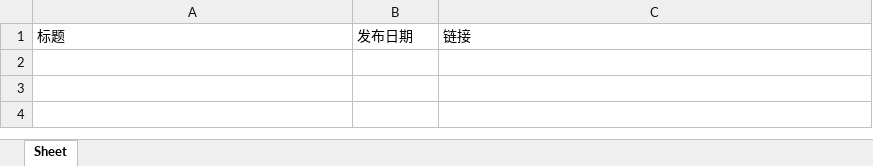
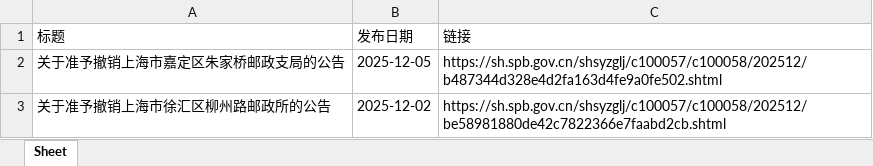
Before and after one commit to QWERx29/sh_post, an Excel workbook: cx.xlsx, sheet Sheet, drawn as a sheet; values as stored, in another font and other column widths than the file's, no borders; the diff names each change by its address in the sheet, - before the commit and + after, or states it on an @@ line.

```diff
--- a/cx.xlsx (sheet Sheet)
+++ b/cx.xlsx (sheet Sheet)
+row 2: 关于准予撤销上海市嘉定区朱家桥邮政支局的公告 | 2025-12-05 | https://sh.spb.gov.cn/shsyzglj/c100057/c100058/202512/b487344d328e4d2fa163d4fe9a0fe502.shtml
+row 3: 关于准予撤销上海市徐汇区柳州路邮政所的公告 | 2025-12-02 | https://sh.spb.gov.cn/shsyzglj/c100057/c100058/202512/be58981880de42c7822366e7faabd2cb.shtml
```
Also changed, not shown: current.xlsx.
